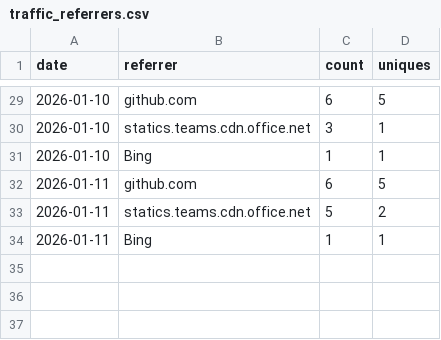
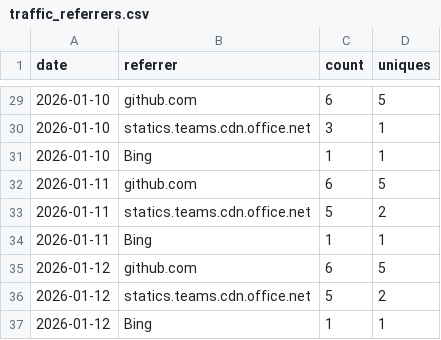
Before and after one commit to nasuni-labs/nasuni-mcp-desktop, a CSV file: data/traffic_referrers.csv, drawn as a sheet; only a part is shown, gaps mark what is left out.

```diff
--- a/data/traffic_referrers.csv
+++ b/data/traffic_referrers.csv
@@ -34 +34,4 @@ date,referrer,count,uniques
 2026-01-11,Bing,1,1
+2026-01-12,github.com,6,5
+2026-01-12,statics.teams.cdn.office.net,5,2
+2026-01-12,Bing,1,1
```
Also changed, not shown: data/traffic_clones.csv, data/traffic_paths.csv, 1 other file.
